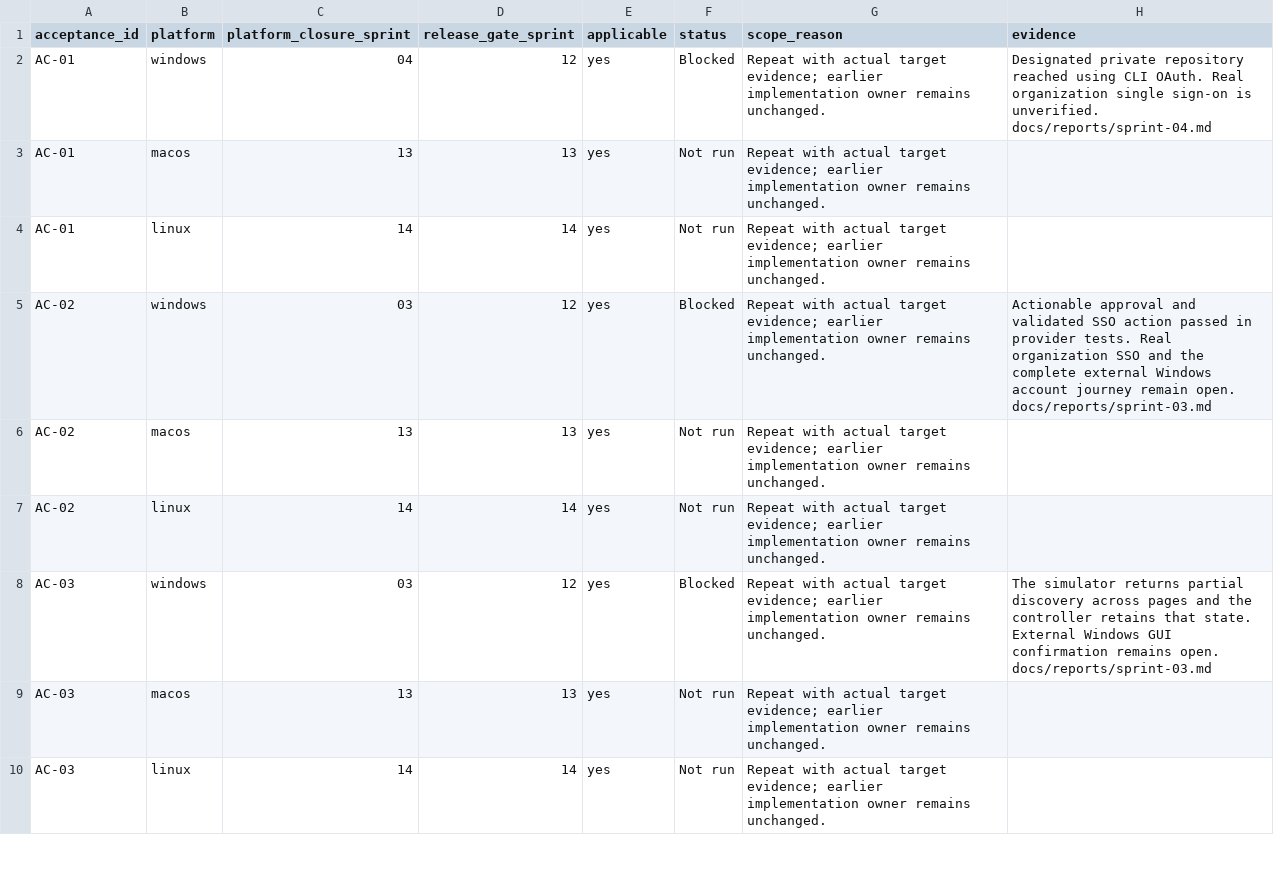
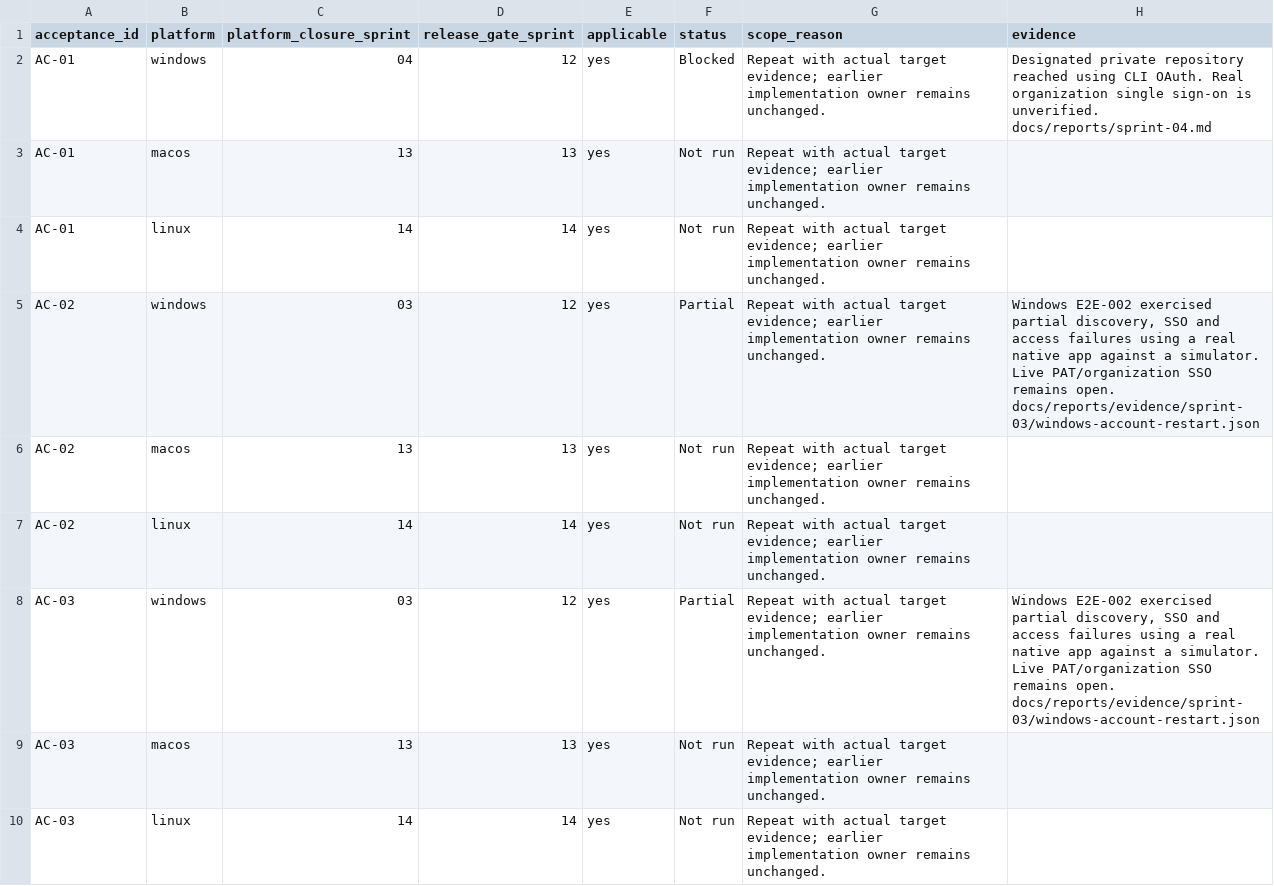
Before and after one commit to joshmarkovic/threadline, a CSV file: docs/spec/acceptance_platform_traceability.csv, drawn as a sheet; only a part is shown.

```diff
--- a/docs/spec/acceptance_platform_traceability.csv
+++ b/docs/spec/acceptance_platform_traceability.csv
@@ -4,6 +4,6 @@ AC-01,macos,13,13,yes,Not run,Repeat with actual target evidence; earlier implem
 AC-01,linux,14,14,yes,Not run,Repeat with actual target evidence; earlier implementation owner remains unchanged.,
-AC-02,windows,03,12,yes,Blocked,Repeat with actual target evidence; earlier implementation owner remains unchanged.,Actionable approval and validated SSO action passed in provider tests. Real organization SSO and the complete external Windows account journey remain open. docs/reports/sprint-03.md
+AC-02,windows,03,12,yes,Partial,Repeat with actual target evidence; earlier implementation owner remains unchanged.,"Windows E2E-002 exercised partial discovery, SSO and access failures using a real native app against a simulator. Live PAT/organization SSO remains open. docs/reports/evidence/sprint-03/windows-account-restart.json"
 AC-02,macos,13,13,yes,Not run,Repeat with actual target evidence; earlier implementation owner remains unchanged.,
 AC-02,linux,14,14,yes,Not run,Repeat with actual target evidence; earlier implementation owner remains unchanged.,
-AC-03,windows,03,12,yes,Blocked,Repeat with actual target evidence; earlier implementation owner remains unchanged.,The simulator returns partial discovery across pages and the controller retains that state. External Windows GUI confirmation remains open. docs/reports/sprint-03.md
+AC-03,windows,03,12,yes,Partial,Repeat with actual target evidence; earlier implementation owner remains unchanged.,"Windows E2E-002 exercised partial discovery, SSO and access failures using a real native app against a simulator. Live PAT/organization SSO remains open. docs/reports/evidence/sprint-03/windows-account-restart.json"
 AC-03,macos,13,13,yes,Not run,Repeat with actual target evidence; earlier implementation owner remains unchanged.,
```
Also changed, not shown: docs/spec/acceptance_traceability.csv, docs/spec/requirement_platform_traceability.csv, 7 other files.
